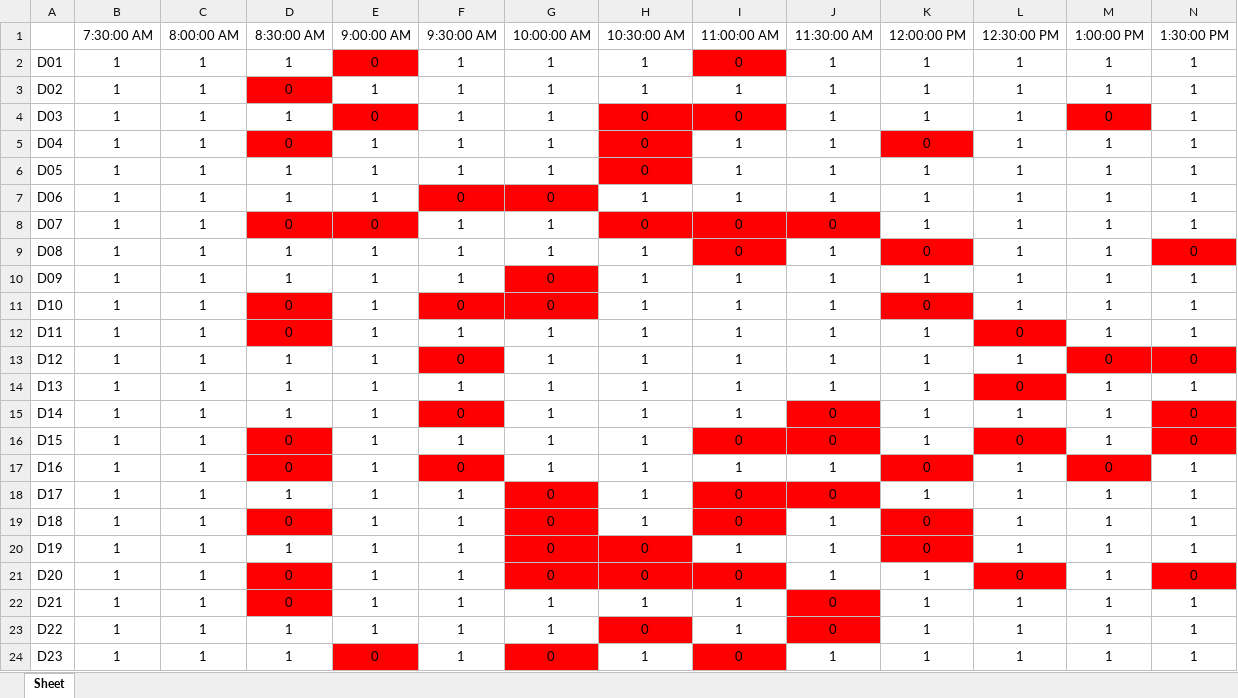
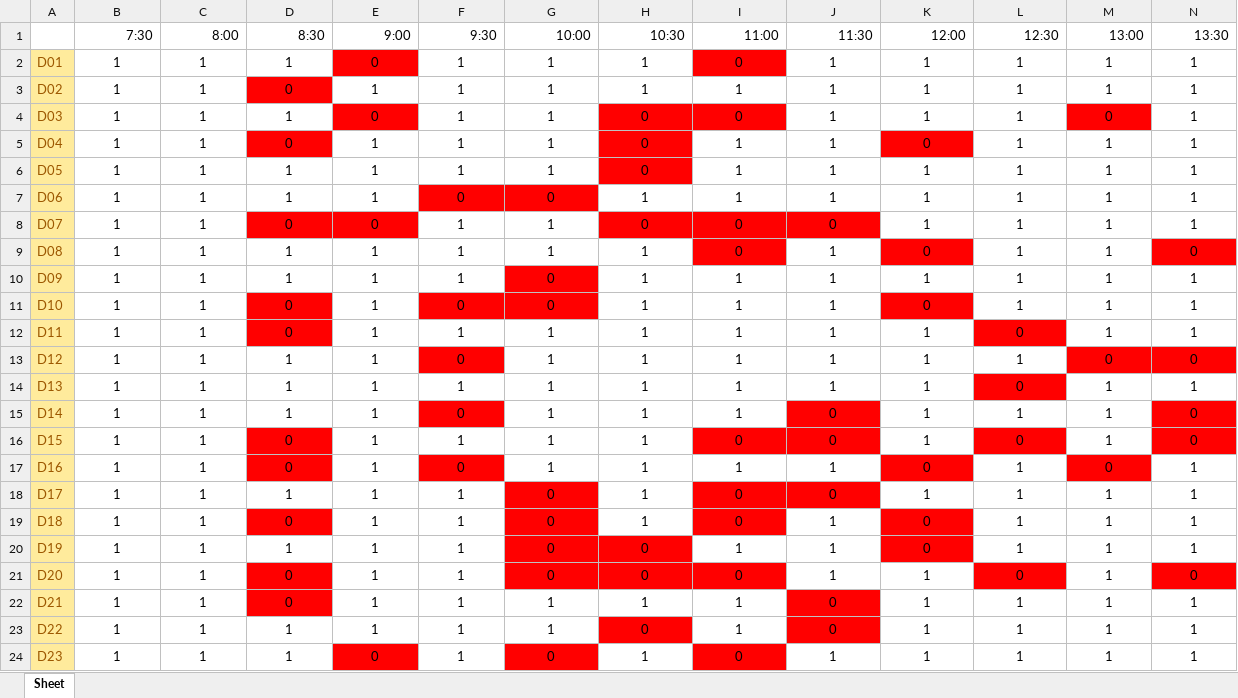
Before and after one commit to azizie-dev/BusSchedulingGA, an Excel workbook: dataframe.xlsx, sheet Sheet, drawn as a sheet; only a part is shown; values as stored, in another font and other column widths than the file's, no borders; removed rows and columns are numbered as before the commit, all else as after; rows hold the shown columns only; the diff names each change by its address in the sheet, - before the commit and + after, or states it on an @@ line.

Commit message:
Change formatting

```diff
--- a/dataframe.xlsx (sheet Sheet)
+++ b/dataframe.xlsx (sheet Sheet)
-row 1:  | 7:30:00 AM | 8:00:00 AM | 8:30:00 AM | 9:00:00 AM | 9:30:00 AM | 10:00:00 AM | 10:30:00 AM | 11:00:00 AM | 11:30:00 AM | 12:00:00 PM | 12:30:00 PM | 1:00:00 PM | 1:30:00 PM
+row 1:  | 7:30 | 8:00 | 8:30 | 9:00 | 9:30 | 10:00 | 10:30 | 11:00 | 11:30 | 12:00 | 12:30 | 13:00 | 13:30
@@ A2:A24 fill: none → #FFEB9C, text colour: black → #9C5700 @@
```
